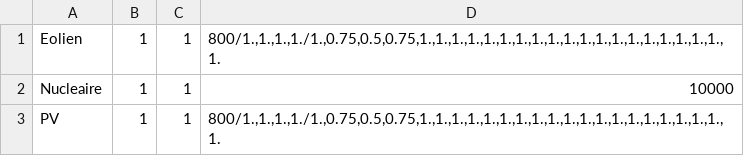
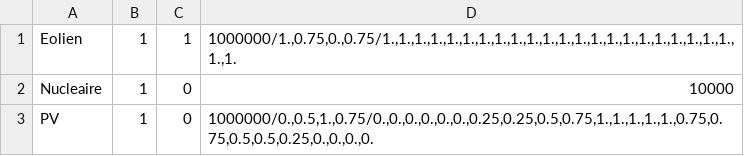
Before and after one commit to abx13/CPOO-Supaero, a CSV file: src/csv/Producteurs.csv, drawn as a sheet.

```diff
--- a/src/csv/Producteurs.csv
+++ b/src/csv/Producteurs.csv
@@ -1,3 +1,3 @@
-Eolien;1;1;800/1.,1.,1.,1./1.,0.75,0.5,0.75,1.,1.,1.,1.,1.,1.,1.,1.,1.,1.,1.,1.,1.,1.,1.,1.,1.,1.,1.,1.
-Nucleaire;1;1;10000
-PV;1;1;800/1.,1.,1.,1./1.,0.75,0.5,0.75,1.,1.,1.,1.,1.,1.,1.,1.,1.,1.,1.,1.,1.,1.,1.,1.,1.,1.,1.,1.
+Eolien;1;1;1000000/1.,0.75,0.,0.75/1.,1.,1.,1.,1.,1.,1.,1.,1.,1.,1.,1.,1.,1.,1.,1.,1.,1.,1.,1.,1.,1.,1.,1.
+Nucleaire;1;0;10000
+PV;1;0;1000000/0.,0.5,1.,0.75/0.,0.,0.,0.,0.,0.,0.25,0.25,0.5,0.75,1.,1.,1.,1.,1.,0.75,0.75,0.5,0.5,0.25,0.,0.,0.,0.
```
Also changed, not shown: 1 other file.
